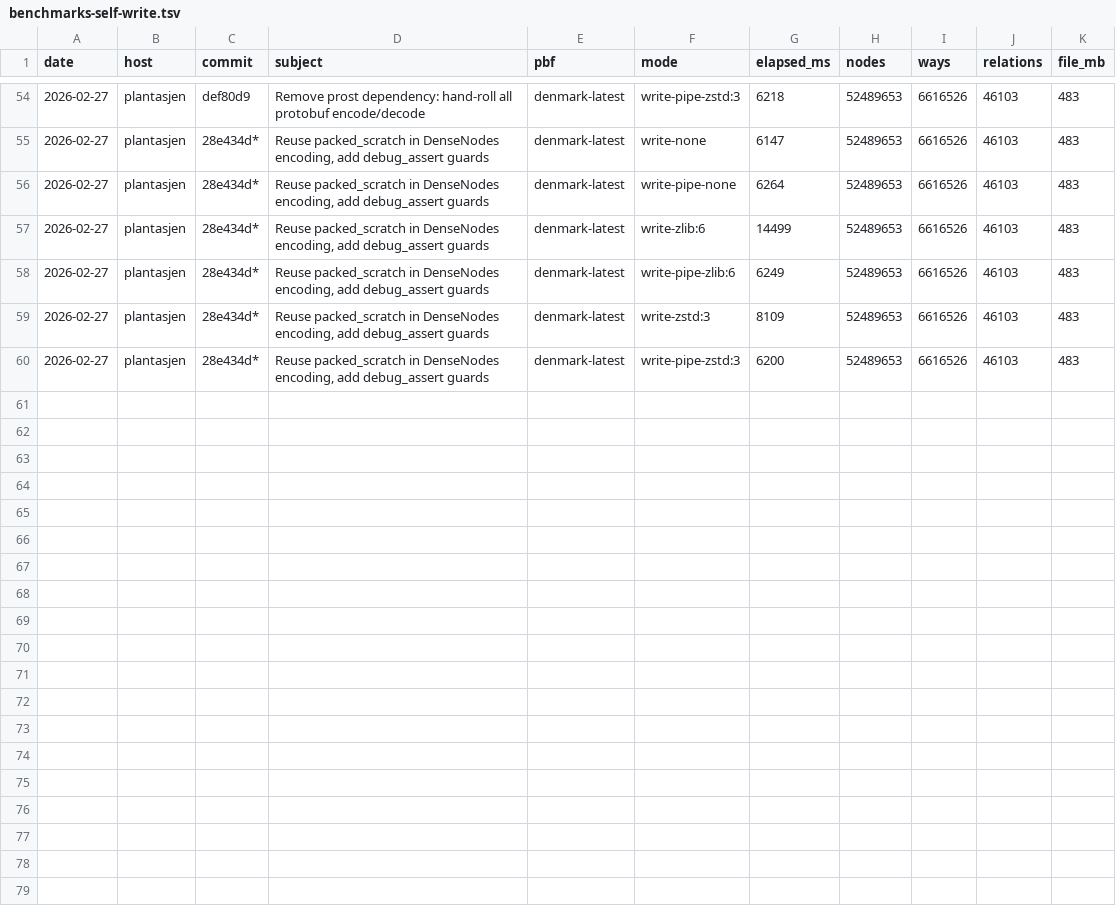
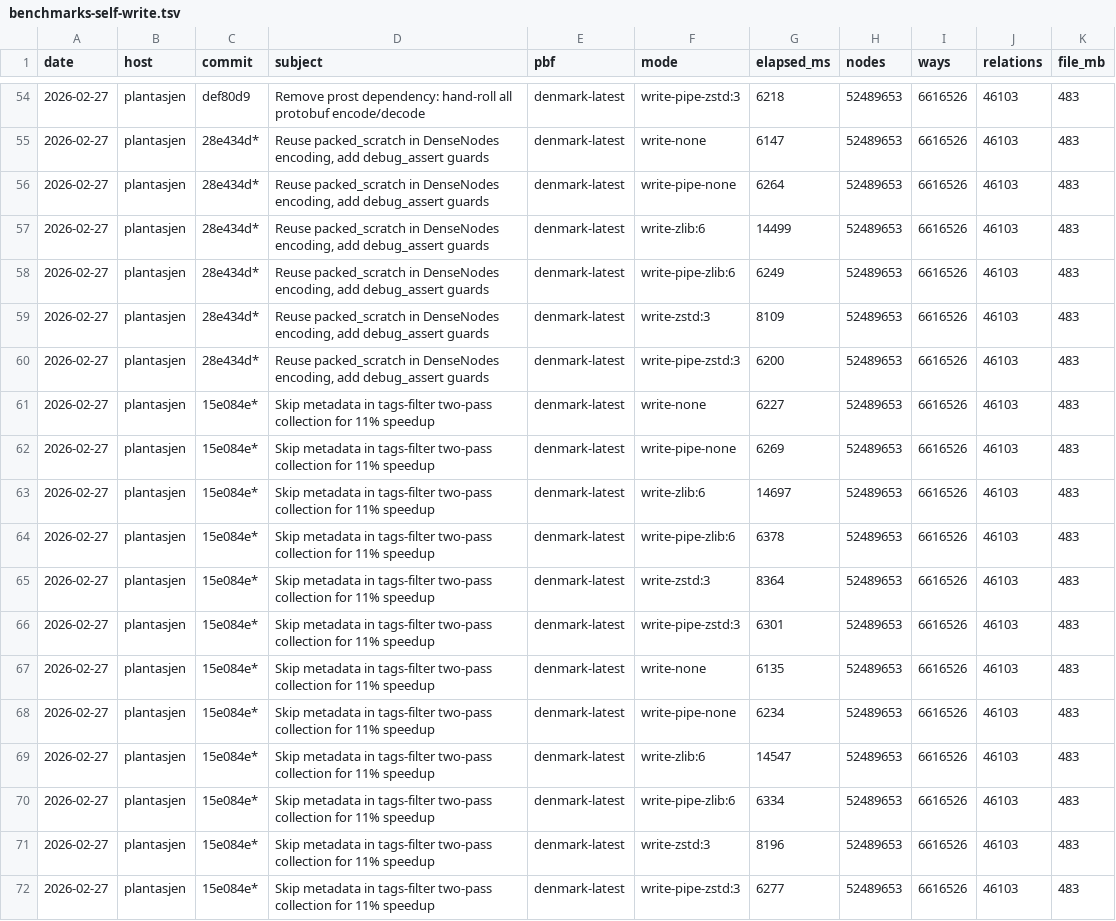
Before and after one commit to folknor/pbfhogg, a TSV file: benchmarks/benchmarks-self-write.tsv, drawn as a sheet; only a part is shown, gaps mark what is left out; the diff names each change by its address in the sheet, - before the commit and + after, or states it on an @@ line.

```diff
--- a/benchmarks/benchmarks-self-write.tsv
+++ b/benchmarks/benchmarks-self-write.tsv
+row 61: 2026-02-27 | plantasjen | 15e084e* | Skip metadata in tags-filter two-pass collection for 11% speedup | denmark-latest | write-none | 6227 | 52489653 | 6616526 | 46103 | 483
+row 62: 2026-02-27 | plantasjen | 15e084e* | Skip metadata in tags-filter two-pass collection for 11% speedup | denmark-latest | write-pipe-none | 6269 | 52489653 | 6616526 | 46103 | 483
+row 63: 2026-02-27 | plantasjen | 15e084e* | Skip metadata in tags-filter two-pass collection for 11% speedup | denmark-latest | write-zlib:6 | 14697 | 52489653 | 6616526 | 46103 | 483
+row 64: 2026-02-27 | plantasjen | 15e084e* | Skip metadata in tags-filter two-pass collection for 11% speedup | denmark-latest | write-pipe-zlib:6 | 6378 | 52489653 | 6616526 | 46103 | 483
+row 65: 2026-02-27 | plantasjen | 15e084e* | Skip metadata in tags-filter two-pass collection for 11% speedup | denmark-latest | write-zstd:3 | 8364 | 52489653 | 6616526 | 46103 | 483
+row 66: 2026-02-27 | plantasjen | 15e084e* | Skip metadata in tags-filter two-pass collection for 11% speedup | denmark-latest | write-pipe-zstd:3 | 6301 | 52489653 | 6616526 | 46103 | 483
+row 67: 2026-02-27 | plantasjen | 15e084e* | Skip metadata in tags-filter two-pass collection for 11% speedup | denmark-latest | write-none | 6135 | 52489653 | 6616526 | 46103 | 483
+row 68: 2026-02-27 | plantasjen | 15e084e* | Skip metadata in tags-filter two-pass collection for 11% speedup | denmark-latest | write-pipe-none | 6234 | 52489653 | 6616526 | 46103 | 483
+row 69: 2026-02-27 | plantasjen | 15e084e* | Skip metadata in tags-filter two-pass collection for 11% speedup | denmark-latest | write-zlib:6 | 14547 | 52489653 | 6616526 | 46103 | 483
+row 70: 2026-02-27 | plantasjen | 15e084e* | Skip metadata in tags-filter two-pass collection for 11% speedup | denmark-latest | write-pipe-zlib:6 | 6334 | 52489653 | 6616526 | 46103 | 483
+row 71: 2026-02-27 | plantasjen | 15e084e* | Skip metadata in tags-filter two-pass collection for 11% speedup | denmark-latest | write-zstd:3 | 8196 | 52489653 | 6616526 | 46103 | 483
+row 72: 2026-02-27 | plantasjen | 15e084e* | Skip metadata in tags-filter two-pass collection for 11% speedup | denmark-latest | write-pipe-zstd:3 | 6277 | 52489653 | 6616526 | 46103 | 483
```
Also changed, not shown: benchmarks/benchmarks-commands.tsv, benchmarks/benchmarks-self.tsv, 1 other file.
